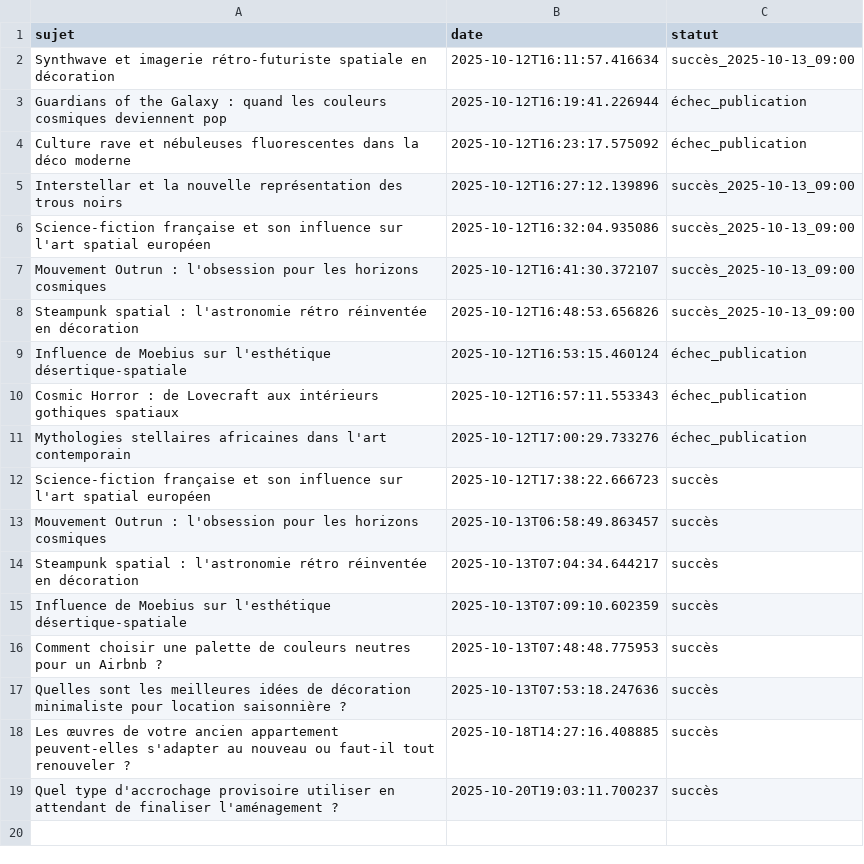
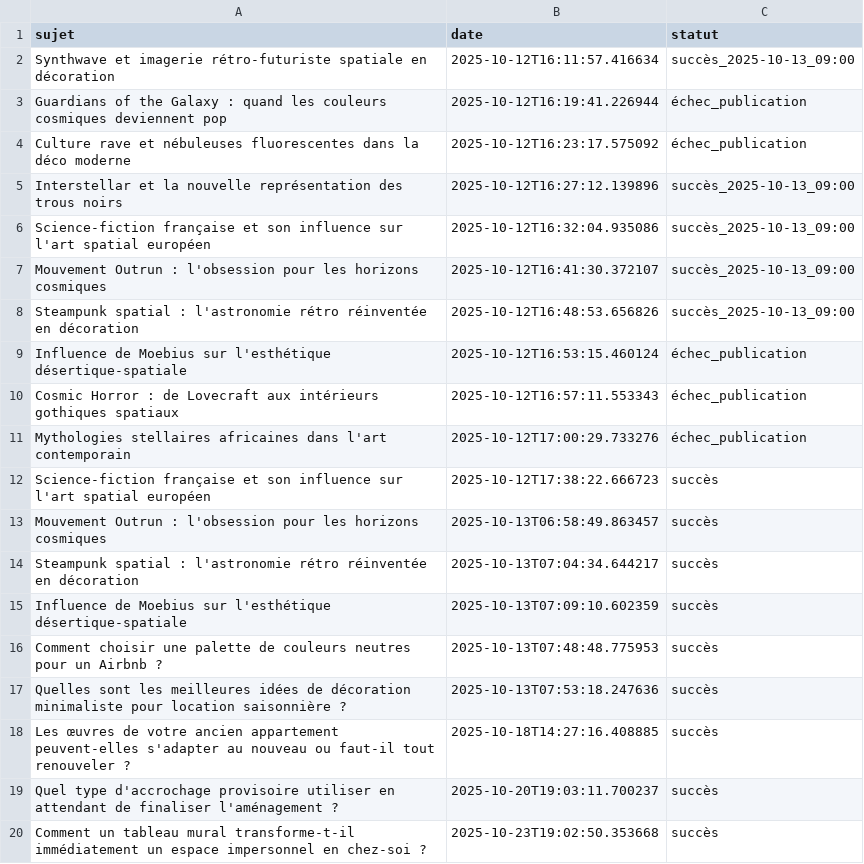
Before and after one commit to Metalosmose21/Appartement-2, a CSV file: sujets_traites.csv, drawn as a sheet; the diff names each change by its address in the sheet, - before the commit and + after, or states it on an @@ line.

```diff
--- a/sujets_traites.csv
+++ b/sujets_traites.csv
+row 20: Comment un tableau mural transforme-t-il immédiatement un espace impersonnel en chez-soi ? | 2025-10-23T19:02:50.353668 | succès
```
Also changed, not shown: sujets.csv.
